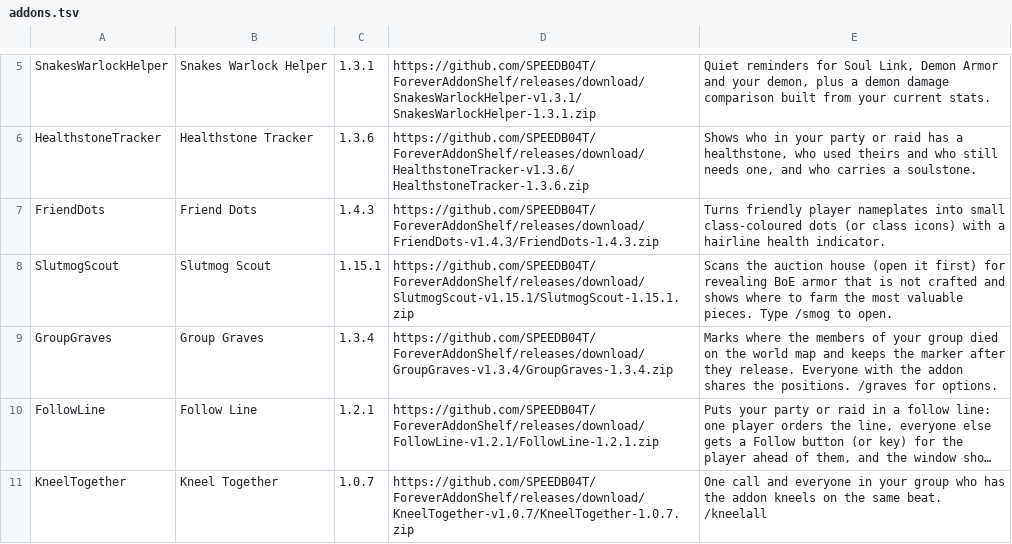
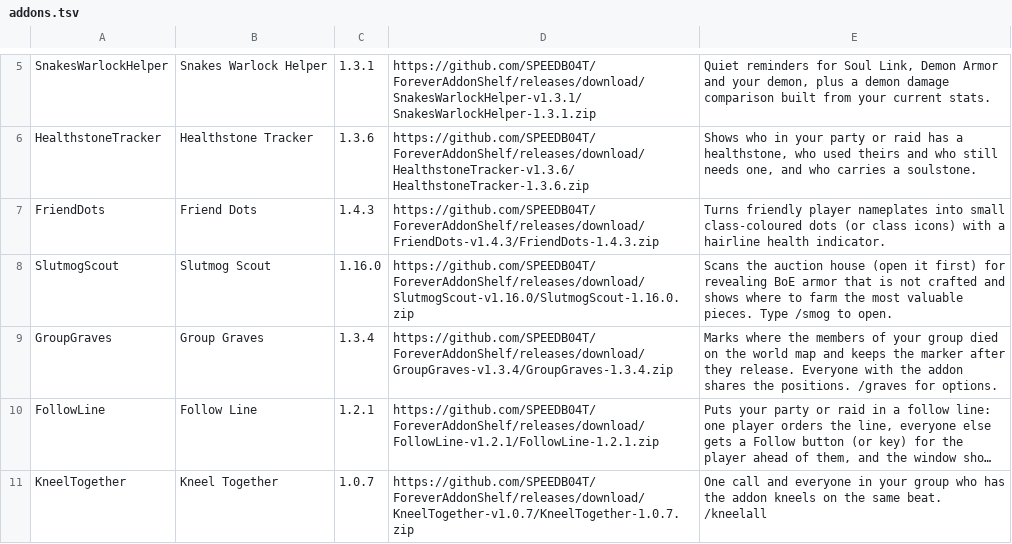
Before and after one commit to SPEEDB04T/ForeverAddonShelf, a TSV file: addons.tsv, drawn as a sheet; only a part is shown, gaps mark what is left out; long unchanged cells end in ….

Commit message:
Release Slutmog Scout 1.16.0

```diff
--- a/addons.tsv
+++ b/addons.tsv
@@ -7,3 +7,3 @@ HealthstoneTracker	Healthstone Tracker	1.3.6	https://github.com/SPEEDB04T/Foreve
 FriendDots	Friend Dots	1.4.3	https://github.com/SPEEDB04T/ForeverAddonShelf/releases/download/FriendDots-v1.4.3/FriendDots-1.4.3.zip	Turns friendly player nameplates into small class-coloured dots (or class icons) with a hairline health indicator.
-SlutmogScout	Slutmog Scout	1.15.1	https://github.com/SPEEDB04T/ForeverAddonShelf/releases/download/SlutmogScout-v1.15.1/SlutmogScout-1.15.1.zip	Scans the auction house (open it first) for revealing BoE armor that is not crafted and shows where to farm the most valuable pieces. Type /smog to open.
+SlutmogScout	Slutmog Scout	1.16.0	https://github.com/SPEEDB04T/ForeverAddonShelf/releases/download/SlutmogScout-v1.16.0/SlutmogScout-1.16.0.zip	Scans the auction house (open it first) for revealing BoE armor that is not crafted and shows where to farm the most valuable pieces. Type /smog to open.
 GroupGraves	Group Graves	1.3.4	https://github.com/SPEEDB04T/ForeverAddonShelf/releases/download/GroupGraves-v1.3.4/GroupGraves-1.3.4.zip	Marks where the members of your group died on the world map and keeps the marker after they release. Everyone with the addon shares the positions. /graves for options.
```
Also changed, not shown: 4 other files.
